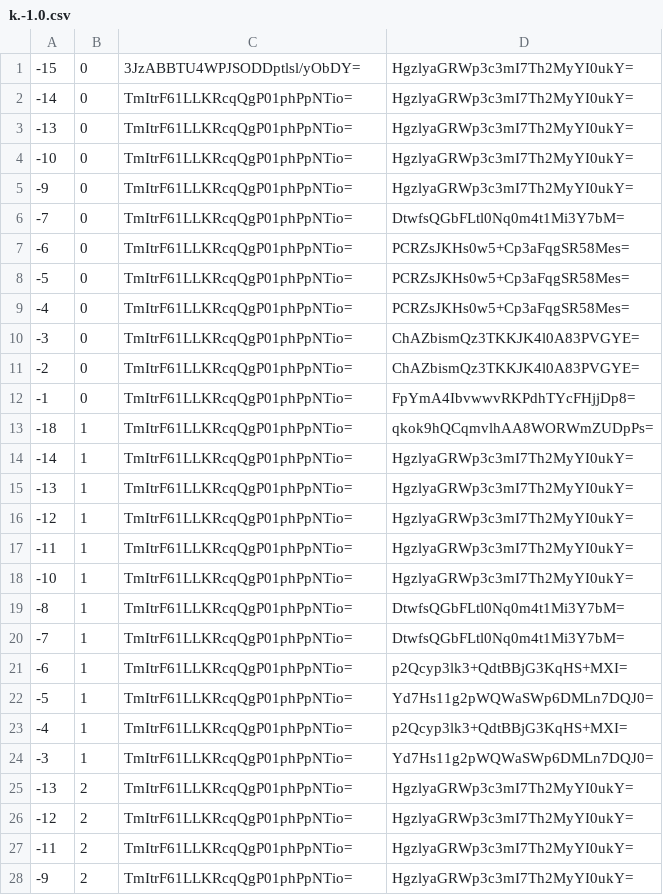
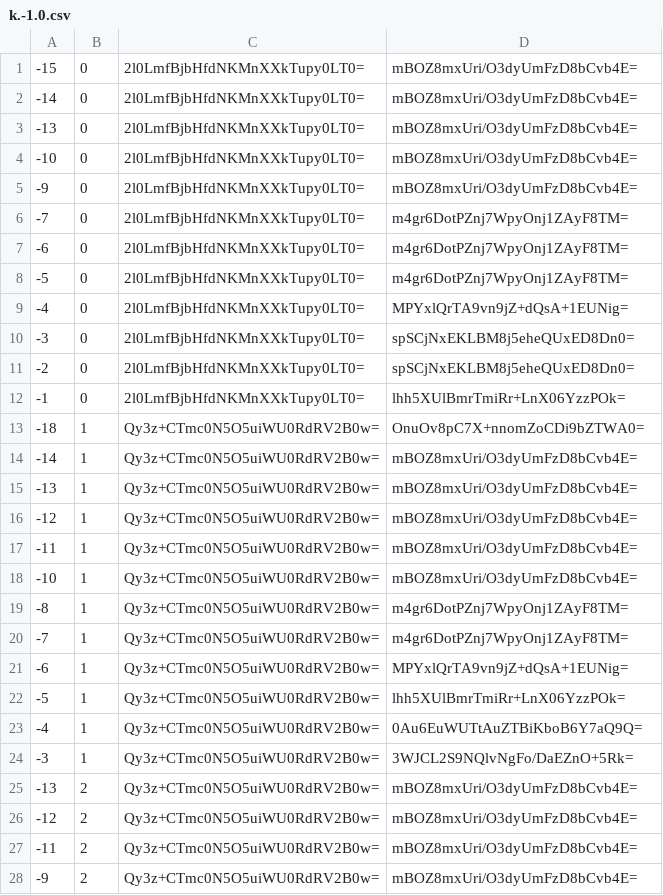
Before and after one commit to counterfitninja/chilled-end, a CSV file: tiles/zoom.-1/metadata/k.-1.0.csv, drawn as a sheet; only a part is shown; the diff covers the shown part only.

```diff
--- a/tiles/zoom.-1/metadata/k.-1.0.csv
+++ b/tiles/zoom.-1/metadata/k.-1.0.csv
@@ -1,28 +1,28 @@
--15,0,3JzABBTU4WPJSODDptlsl/yObDY=,HgzlyaGRWp3c3mI7Th2MyYI0ukY=
--14,0,TmItrF61LLKRcqQgP01phPpNTio=,HgzlyaGRWp3c3mI7Th2MyYI0ukY=
--13,0,TmItrF61LLKRcqQgP01phPpNTio=,HgzlyaGRWp3c3mI7Th2MyYI0ukY=
--10,0,TmItrF61LLKRcqQgP01phPpNTio=,HgzlyaGRWp3c3mI7Th2MyYI0ukY=
--9,0,TmItrF61LLKRcqQgP01phPpNTio=,HgzlyaGRWp3c3mI7Th2MyYI0ukY=
--7,0,TmItrF61LLKRcqQgP01phPpNTio=,DtwfsQGbFLtl0Nq0m4t1Mi3Y7bM=
--6,0,TmItrF61LLKRcqQgP01phPpNTio=,PCRZsJKHs0w5+Cp3aFqgSR58Mes=
--5,0,TmItrF61LLKRcqQgP01phPpNTio=,PCRZsJKHs0w5+Cp3aFqgSR58Mes=
--4,0,TmItrF61LLKRcqQgP01phPpNTio=,PCRZsJKHs0w5+Cp3aFqgSR58Mes=
--3,0,TmItrF61LLKRcqQgP01phPpNTio=,ChAZbismQz3TKKJK4l0A83PVGYE=
--2,0,TmItrF61LLKRcqQgP01phPpNTio=,ChAZbismQz3TKKJK4l0A83PVGYE=
--1,0,TmItrF61LLKRcqQgP01phPpNTio=,FpYmA4IbvwwvRKPdhTYcFHjjDp8=
--18,1,TmItrF61LLKRcqQgP01phPpNTio=,qkok9hQCqmvlhAA8WORWmZUDpPs=
--14,1,TmItrF61LLKRcqQgP01phPpNTio=,HgzlyaGRWp3c3mI7Th2MyYI0ukY=
--13,1,TmItrF61LLKRcqQgP01phPpNTio=,HgzlyaGRWp3c3mI7Th2MyYI0ukY=
--12,1,TmItrF61LLKRcqQgP01phPpNTio=,HgzlyaGRWp3c3mI7Th2MyYI0ukY=
--11,1,TmItrF61LLKRcqQgP01phPpNTio=,HgzlyaGRWp3c3mI7Th2MyYI0ukY=
--10,1,TmItrF61LLKRcqQgP01phPpNTio=,HgzlyaGRWp3c3mI7Th2MyYI0ukY=
--8,1,TmItrF61LLKRcqQgP01phPpNTio=,DtwfsQGbFLtl0Nq0m4t1Mi3Y7bM=
--7,1,TmItrF61LLKRcqQgP01phPpNTio=,DtwfsQGbFLtl0Nq0m4t1Mi3Y7bM=
--6,1,TmItrF61LLKRcqQgP01phPpNTio=,p2Qcyp3lk3+QdtBBjG3KqHS+MXI=
--5,1,TmItrF61LLKRcqQgP01phPpNTio=,Yd7Hs11g2pWQWaSWp6DMLn7DQJ0=
--4,1,TmItrF61LLKRcqQgP01phPpNTio=,p2Qcyp3lk3+QdtBBjG3KqHS+MXI=
--3,1,TmItrF61LLKRcqQgP01phPpNTio=,Yd7Hs11g2pWQWaSWp6DMLn7DQJ0=
--13,2,TmItrF61LLKRcqQgP01phPpNTio=,HgzlyaGRWp3c3mI7Th2MyYI0ukY=
--12,2,TmItrF61LLKRcqQgP01phPpNTio=,HgzlyaGRWp3c3mI7Th2MyYI0ukY=
--11,2,TmItrF61LLKRcqQgP01phPpNTio=,HgzlyaGRWp3c3mI7Th2MyYI0ukY=
--9,2,TmItrF61LLKRcqQgP01phPpNTio=,HgzlyaGRWp3c3mI7Th2MyYI0ukY=
+-15,0,2l0LmfBjbHfdNKMnXXkTupy0LT0=,mBOZ8mxUri/O3dyUmFzD8bCvb4E=
+-14,0,2l0LmfBjbHfdNKMnXXkTupy0LT0=,mBOZ8mxUri/O3dyUmFzD8bCvb4E=
+-13,0,2l0LmfBjbHfdNKMnXXkTupy0LT0=,mBOZ8mxUri/O3dyUmFzD8bCvb4E=
+-10,0,2l0LmfBjbHfdNKMnXXkTupy0LT0=,mBOZ8mxUri/O3dyUmFzD8bCvb4E=
+-9,0,2l0LmfBjbHfdNKMnXXkTupy0LT0=,mBOZ8mxUri/O3dyUmFzD8bCvb4E=
+-7,0,2l0LmfBjbHfdNKMnXXkTupy0LT0=,m4gr6DotPZnj7WpyOnj1ZAyF8TM=
+-6,0,2l0LmfBjbHfdNKMnXXkTupy0LT0=,m4gr6DotPZnj7WpyOnj1ZAyF8TM=
+-5,0,2l0LmfBjbHfdNKMnXXkTupy0LT0=,m4gr6DotPZnj7WpyOnj1ZAyF8TM=
+-4,0,2l0LmfBjbHfdNKMnXXkTupy0LT0=,MPYxlQrTA9vn9jZ+dQsA+1EUNig=
+-3,0,2l0LmfBjbHfdNKMnXXkTupy0LT0=,spSCjNxEKLBM8j5eheQUxED8Dn0=
+-2,0,2l0LmfBjbHfdNKMnXXkTupy0LT0=,spSCjNxEKLBM8j5eheQUxED8Dn0=
+-1,0,2l0LmfBjbHfdNKMnXXkTupy0LT0=,lhh5XUlBmrTmiRr+LnX06YzzPOk=
+-18,1,Qy3z+CTmc0N5O5uiWU0RdRV2B0w=,OnuOv8pC7X+nnomZoCDi9bZTWA0=
+-14,1,Qy3z+CTmc0N5O5uiWU0RdRV2B0w=,mBOZ8mxUri/O3dyUmFzD8bCvb4E=
+-13,1,Qy3z+CTmc0N5O5uiWU0RdRV2B0w=,mBOZ8mxUri/O3dyUmFzD8bCvb4E=
+-12,1,Qy3z+CTmc0N5O5uiWU0RdRV2B0w=,mBOZ8mxUri/O3dyUmFzD8bCvb4E=
+-11,1,Qy3z+CTmc0N5O5uiWU0RdRV2B0w=,mBOZ8mxUri/O3dyUmFzD8bCvb4E=
+-10,1,Qy3z+CTmc0N5O5uiWU0RdRV2B0w=,mBOZ8mxUri/O3dyUmFzD8bCvb4E=
+-8,1,Qy3z+CTmc0N5O5uiWU0RdRV2B0w=,m4gr6DotPZnj7WpyOnj1ZAyF8TM=
+-7,1,Qy3z+CTmc0N5O5uiWU0RdRV2B0w=,m4gr6DotPZnj7WpyOnj1ZAyF8TM=
+-6,1,Qy3z+CTmc0N5O5uiWU0RdRV2B0w=,MPYxlQrTA9vn9jZ+dQsA+1EUNig=
+-5,1,Qy3z+CTmc0N5O5uiWU0RdRV2B0w=,lhh5XUlBmrTmiRr+LnX06YzzPOk=
+-4,1,Qy3z+CTmc0N5O5uiWU0RdRV2B0w=,0Au6EuWUTtAuZTBiKboB6Y7aQ9Q=
+-3,1,Qy3z+CTmc0N5O5uiWU0RdRV2B0w=,3WJCL2S9NQlvNgFo/DaEZnO+5Rk=
+-13,2,Qy3z+CTmc0N5O5uiWU0RdRV2B0w=,mBOZ8mxUri/O3dyUmFzD8bCvb4E=
+-12,2,Qy3z+CTmc0N5O5uiWU0RdRV2B0w=,mBOZ8mxUri/O3dyUmFzD8bCvb4E=
+-11,2,Qy3z+CTmc0N5O5uiWU0RdRV2B0w=,mBOZ8mxUri/O3dyUmFzD8bCvb4E=
+-9,2,Qy3z+CTmc0N5O5uiWU0RdRV2B0w=,mBOZ8mxUri/O3dyUmFzD8bCvb4E=
```
Also changed, not shown: 70 edited cells elsewhere in this file, tiles/zoom.-1/metadata/k.-1.-1.csv, tiles/zoom.-1/metadata/k.0.-1.csv, 33 other files.
